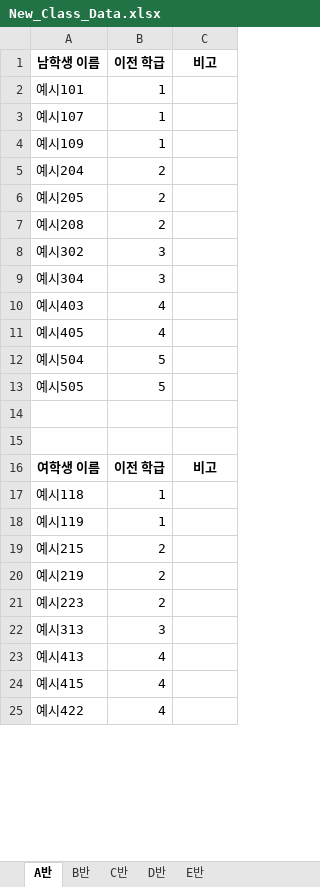
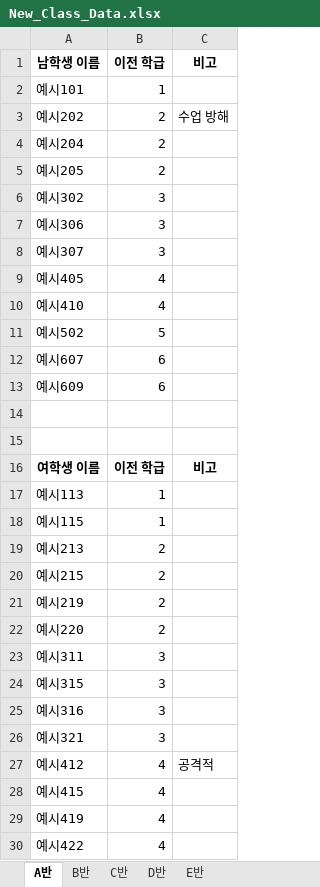
Before and after one commit to HappyFeetGH/classMaker, an Excel workbook: New_Class_Data.xlsx, sheet A반, drawn as a sheet; only a part is shown; values as stored, in another font and other column widths than the file's, no borders; removed rows and columns are numbered as before the commit, all else as after; the diff covers the shown part only; the diff names each change by its address in the sheet, - before the commit and + after, or states it on an @@ line.

```diff
--- a/New_Class_Data.xlsx (sheet A반)
+++ b/New_Class_Data.xlsx (sheet A반)
-row 3: 예시107 | 1
-row 4: 예시109 | 1
+row 3: 예시202 | 2 | 수업 방해
-row 7: 예시208 | 2
-A7 (남학생 이름): 예시304
+A7 (남학생 이름): 예시306
-row 10: 예시403 | 4
+row 8: 예시307 | 3
-row 12: 예시504 | 5
+row 10: 예시410 | 4
-A11 (남학생 이름): 예시505
+A11 (남학생 이름): 예시502
+row 12: 예시607 | 6
+row 13: 예시609 | 6
-A17 (남학생 이름): 예시118
+A17 (남학생 이름): 예시113
-A18 (남학생 이름): 예시119
+A18 (남학생 이름): 예시115
+row 19: 예시213 | 2
-A22 (남학생 이름): 예시223
+A22 (남학생 이름): 예시220
-A23 (남학생 이름): 예시313
+A23 (남학생 이름): 예시311
-row 23: 예시413 | 4
+row 24: 예시315 | 3
+row 25: 예시316 | 3
+row 26: 예시321 | 3
+row 27: 예시412 | 4 | 공격적
+row 29: 예시419 | 4
```
Also changed, not shown: 4 removed rows and 1 edited cell elsewhere in this sheet, sheet B반, sheet D반, sheet E반, sheet C반, Class_Assignment_Results.xlsx, Original_Class_Data.xlsx, 2 other files.
